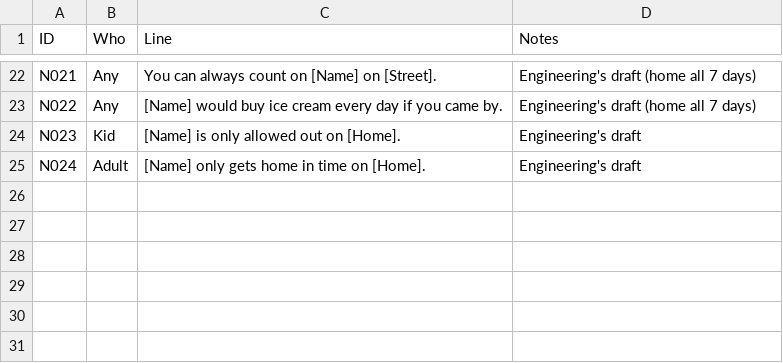
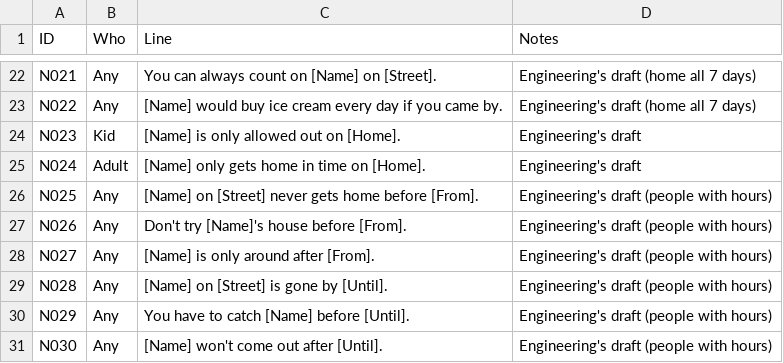
Before and after one commit to concrow7-dot/icemachine, a CSV file: tools/schedule/neighbour_lines.csv, drawn as a sheet; only a part is shown, gaps mark what is left out.

```diff
--- a/tools/schedule/neighbour_lines.csv
+++ b/tools/schedule/neighbour_lines.csv
@@ -25 +25,7 @@ N023,Kid,[Name] is only allowed out on [Home].,Engineering's draft
 N024,Adult,[Name] only gets home in time on [Home].,Engineering's draft
+N025,Any,[Name] on [Street] never gets home before [From].,Engineering's draft (people with hours)
+N026,Any,Don't try [Name]'s house before [From].,Engineering's draft (people with hours)
+N027,Any,[Name] is only around after [From].,Engineering's draft (people with hours)
+N028,Any,[Name] on [Street] is gone by [Until].,Engineering's draft (people with hours)
+N029,Any,You have to catch [Name] before [Until].,Engineering's draft (people with hours)
+N030,Any,[Name] won't come out after [Until].,Engineering's draft (people with hours)
```
Also changed, not shown: tools/residents/residents.csv, tools/schedule/schedule_lines.csv, 13 other files.
